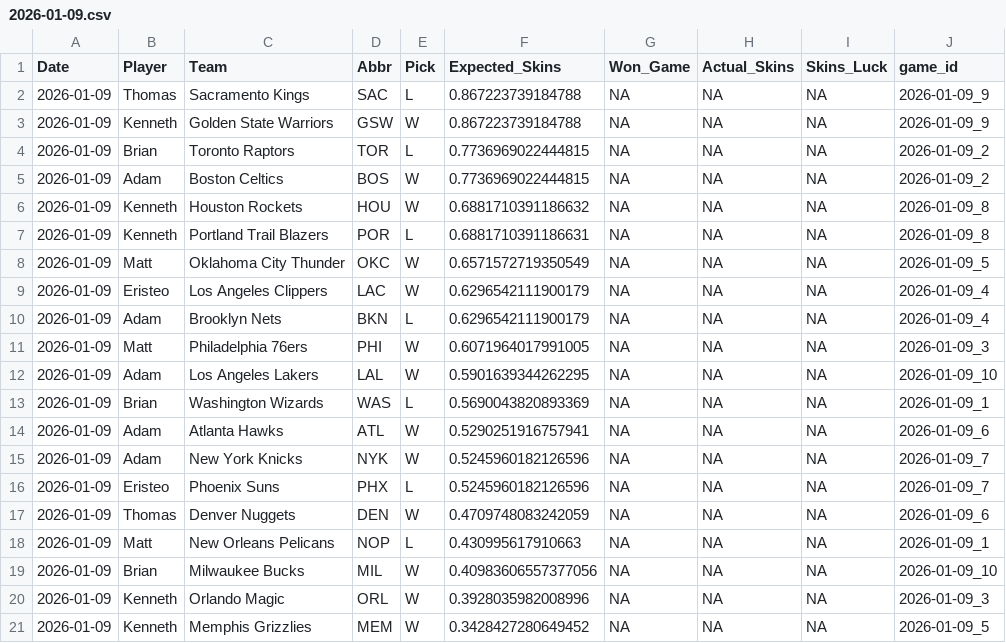
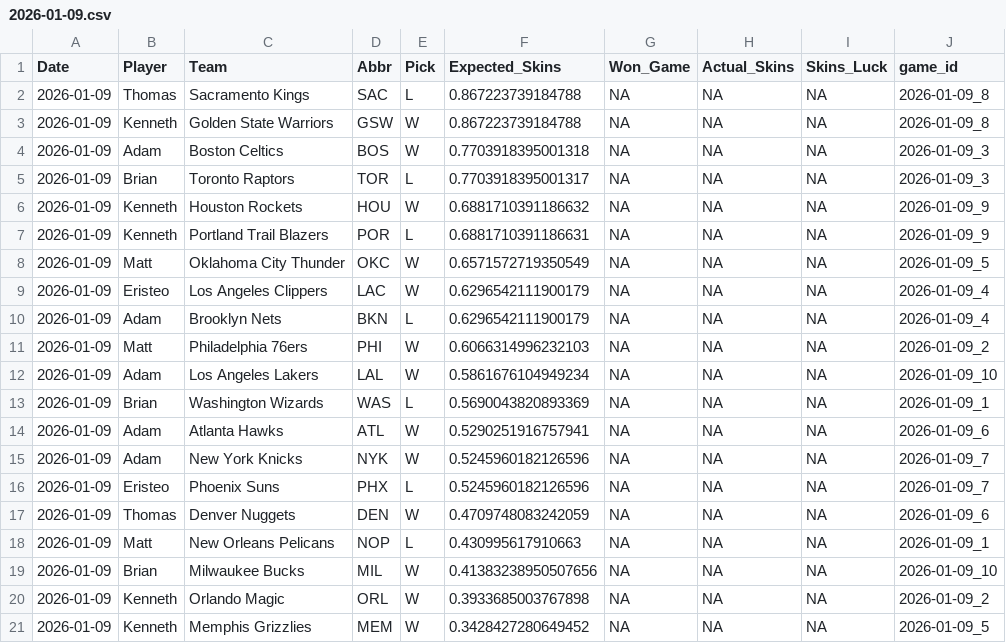
Before and after one commit to ejperez2/Daily-Skins-Matchups, a CSV file: skins_history/2026-01-09.csv, drawn as a sheet.

```diff
--- a/skins_history/2026-01-09.csv
+++ b/skins_history/2026-01-09.csv
@@ -1,8 +1,8 @@
 Date,Player,Team,Abbr,Pick,Expected_Skins,Won_Game,Actual_Skins,Skins_Luck,game_id
-2026-01-09,Thomas,Sacramento Kings,SAC,L,0.867223739184788,NA,NA,NA,2026-01-09_9
-2026-01-09,Kenneth,Golden State Warriors,GSW,W,0.867223739184788,NA,NA,NA,2026-01-09_9
-2026-01-09,Brian,Toronto Raptors,TOR,L,0.7736969022444815,NA,NA,NA,2026-01-09_2
-2026-01-09,Adam,Boston Celtics,BOS,W,0.7736969022444815,NA,NA,NA,2026-01-09_2
-2026-01-09,Kenneth,Houston Rockets,HOU,W,0.6881710391186632,NA,NA,NA,2026-01-09_8
-2026-01-09,Kenneth,Portland Trail Blazers,POR,L,0.6881710391186631,NA,NA,NA,2026-01-09_8
+2026-01-09,Thomas,Sacramento Kings,SAC,L,0.867223739184788,NA,NA,NA,2026-01-09_8
+2026-01-09,Kenneth,Golden State Warriors,GSW,W,0.867223739184788,NA,NA,NA,2026-01-09_8
+2026-01-09,Adam,Boston Celtics,BOS,W,0.7703918395001318,NA,NA,NA,2026-01-09_3
+2026-01-09,Brian,Toronto Raptors,TOR,L,0.7703918395001317,NA,NA,NA,2026-01-09_3
+2026-01-09,Kenneth,Houston Rockets,HOU,W,0.6881710391186632,NA,NA,NA,2026-01-09_9
+2026-01-09,Kenneth,Portland Trail Blazers,POR,L,0.6881710391186631,NA,NA,NA,2026-01-09_9
 2026-01-09,Matt,Oklahoma City Thunder,OKC,W,0.6571572719350549,NA,NA,NA,2026-01-09_5
@@ -10,4 +10,4 @@ Date,Player,Team,Abbr,Pick,Expected_Skins,Won_Game,Actual_Skins,Skins_Luck,game_
 2026-01-09,Adam,Brooklyn Nets,BKN,L,0.6296542111900179,NA,NA,NA,2026-01-09_4
-2026-01-09,Matt,Philadelphia 76ers,PHI,W,0.6071964017991005,NA,NA,NA,2026-01-09_3
-2026-01-09,Adam,Los Angeles Lakers,LAL,W,0.5901639344262295,NA,NA,NA,2026-01-09_10
+2026-01-09,Matt,Philadelphia 76ers,PHI,W,0.6066314996232103,NA,NA,NA,2026-01-09_2
+2026-01-09,Adam,Los Angeles Lakers,LAL,W,0.5861676104949234,NA,NA,NA,2026-01-09_10
 2026-01-09,Brian,Washington Wizards,WAS,L,0.5690043820893369,NA,NA,NA,2026-01-09_1
@@ -18,4 +18,4 @@ Date,Player,Team,Abbr,Pick,Expected_Skins,Won_Game,Actual_Skins,Skins_Luck,game_
 2026-01-09,Matt,New Orleans Pelicans,NOP,L,0.430995617910663,NA,NA,NA,2026-01-09_1
-2026-01-09,Brian,Milwaukee Bucks,MIL,W,0.40983606557377056,NA,NA,NA,2026-01-09_10
-2026-01-09,Kenneth,Orlando Magic,ORL,W,0.3928035982008996,NA,NA,NA,2026-01-09_3
+2026-01-09,Brian,Milwaukee Bucks,MIL,W,0.41383238950507656,NA,NA,NA,2026-01-09_10
+2026-01-09,Kenneth,Orlando Magic,ORL,W,0.3933685003767898,NA,NA,NA,2026-01-09_2
 2026-01-09,Kenneth,Memphis Grizzlies,MEM,W,0.3428427280649452,NA,NA,NA,2026-01-09_5
```
